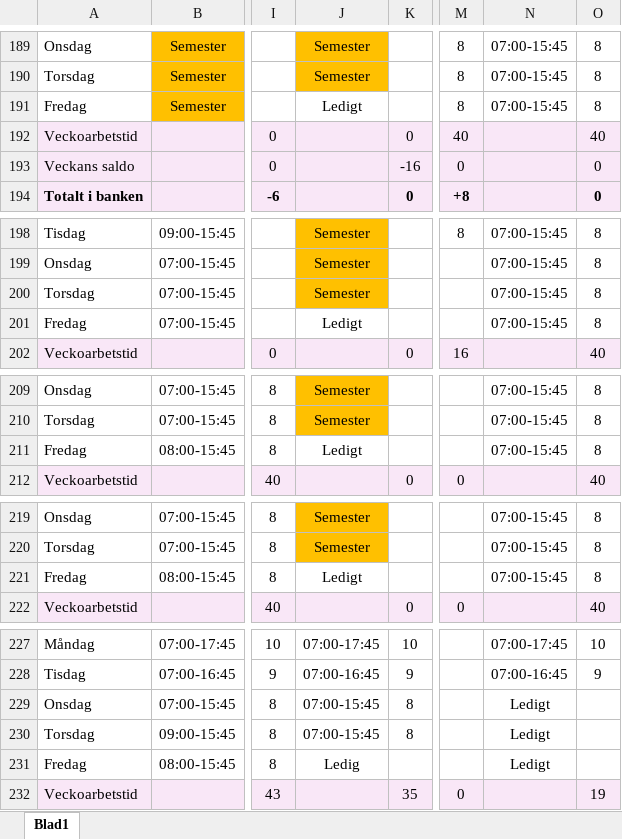
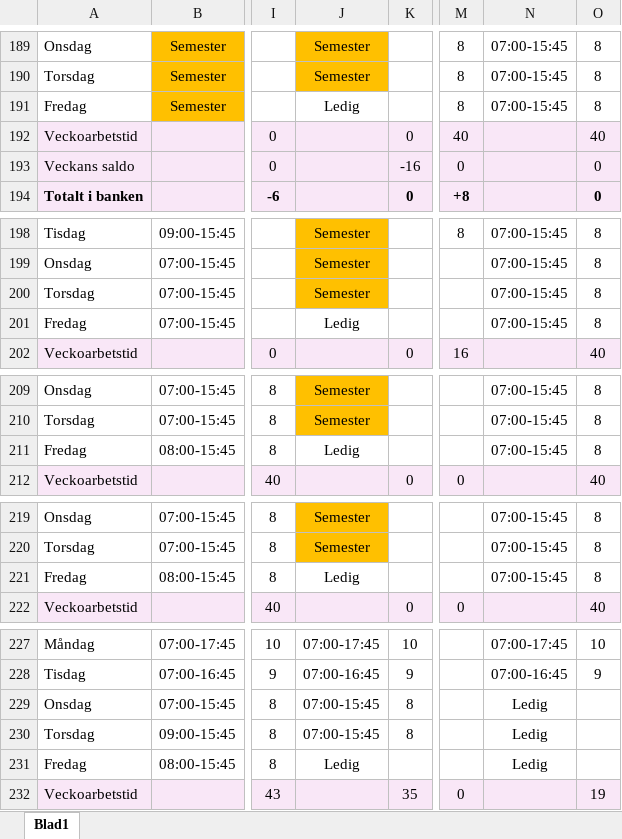
Before and after one commit to Kalaskungen-SE/apps, an Excel workbook: SCHEMA KALASKUNGEN CLAUDE MASTER.xlsx, sheet Blad1, drawn as a sheet; only a part is shown, gaps mark what is left out; values as stored, in another font and other column widths than the file's, no borders; the diff covers the shown part only; the diff names each change by its address in the sheet, - before the commit and + after, or states it on an @@ line.

```diff
--- a/SCHEMA KALASKUNGEN CLAUDE MASTER.xlsx (sheet Blad1)
+++ b/SCHEMA KALASKUNGEN CLAUDE MASTER.xlsx (sheet Blad1)
-J191: Ledigt
+J191: Ledig
-J201: Ledigt
+J201: Ledig
-J211: Ledigt
+J211: Ledig
-J221: Ledigt
+J221: Ledig
-N229:N231: Ledigt
+N229:N231: Ledig
```
Also changed, not shown: 20 edited cells elsewhere in this sheet.
